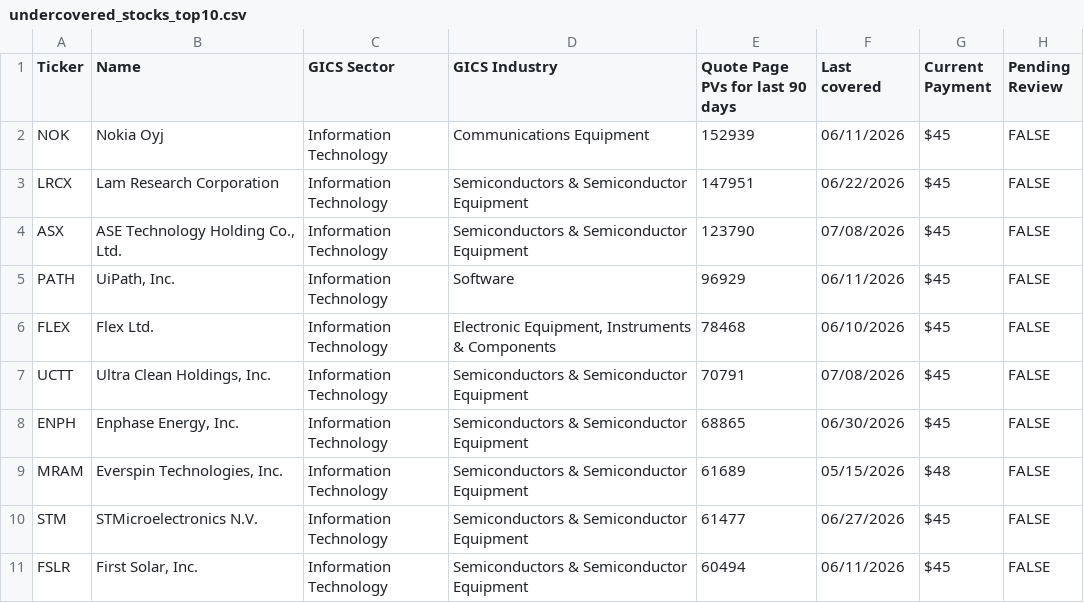
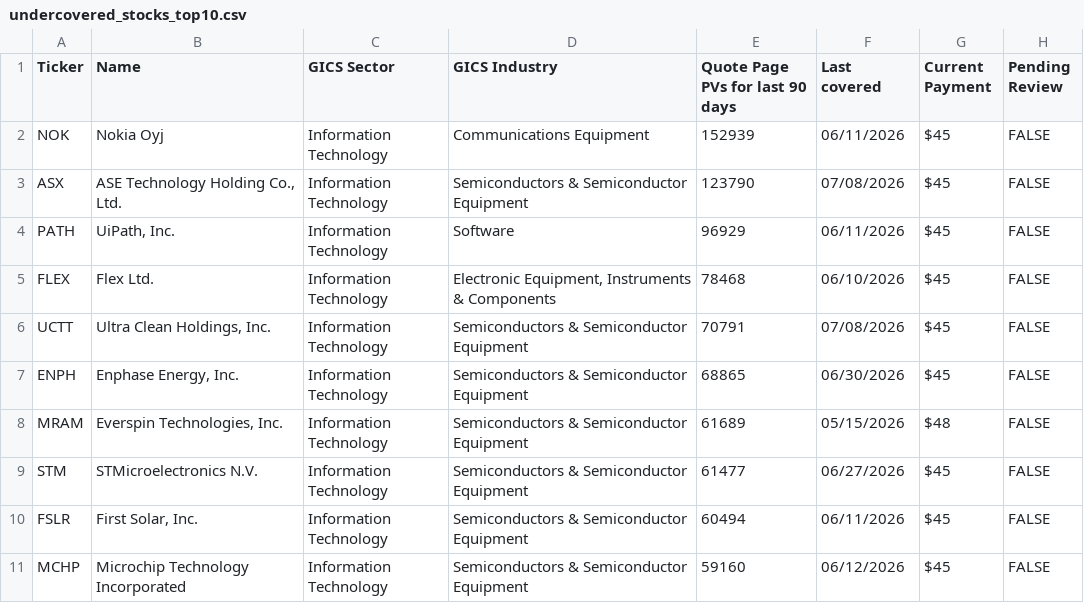
Before and after one commit to wail-shudar/SA-Scraper, a CSV file: data/undercovered_stocks_top10.csv, drawn as a sheet.

Commit message:
Update top 10 stock snapshot [skip ci]

```diff
--- a/data/undercovered_stocks_top10.csv
+++ b/data/undercovered_stocks_top10.csv
@@ -2,3 +2,2 @@ Ticker,Name,GICS Sector,GICS Industry,Quote Page PVs for last 90 days,Last cover
 NOK,Nokia Oyj,Information Technology,Communications Equipment,152939,06/11/2026,$45,FALSE
-LRCX,Lam Research Corporation,Information Technology,Semiconductors & Semiconductor Equipment,147951,06/22/2026,$45,FALSE
 ASX,"ASE Technology Holding Co., Ltd.",Information Technology,Semiconductors & Semiconductor Equipment,123790,07/08/2026,$45,FALSE
@@ -11 +10,2 @@ STM,STMicroelectronics N.V.,Information Technology,Semiconductors & Semiconducto
 FSLR,"First Solar, Inc.",Information Technology,Semiconductors & Semiconductor Equipment,60494,06/11/2026,$45,FALSE
+MCHP,Microchip Technology Incorporated,Information Technology,Semiconductors & Semiconductor Equipment,59160,06/12/2026,$45,FALSE
```
